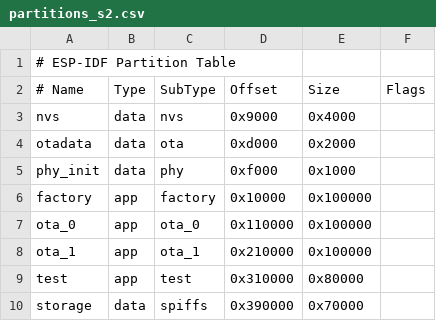
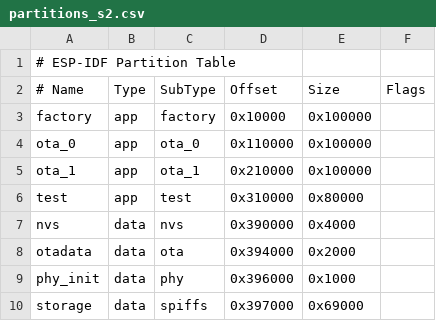
Before and after one commit to darthcloud/BlueRetroS31, a CSV file: partitions_s2.csv, drawn as a sheet.

```diff
--- a/partitions_s2.csv
+++ b/partitions_s2.csv
@@ -2,5 +2,2 @@
 # Name,   Type, SubType, Offset,  Size, Flags
-nvs,      data, nvs,     0x9000,   0x4000,
-otadata,  data, ota,     0xd000,   0x2000,
-phy_init, data, phy,     0xf000,   0x1000,
 factory,  app,  factory, 0x10000,  0x100000,
@@ -9,2 +6,5 @@ ota_1,    app,  ota_1,   0x210000, 0x100000,
 test,     app,  test,    0x310000, 0x80000,
-storage,  data, spiffs,  0x390000, 0x70000,
+nvs,      data, nvs,     0x390000, 0x4000,
+otadata,  data, ota,     0x394000, 0x2000,
+phy_init, data, phy,     0x396000, 0x1000,
+storage,  data, spiffs,  0x397000, 0x69000,
```
Also changed, not shown: 1 other file.
